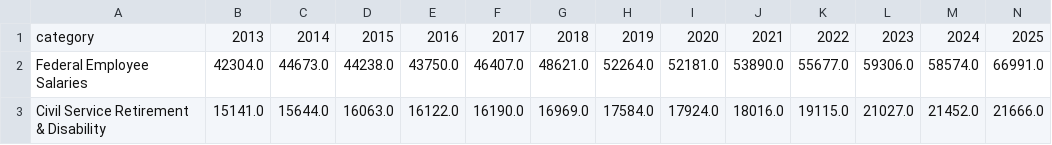
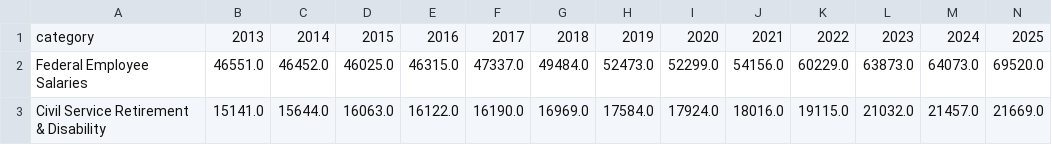
Before and after one commit to jkelly3rd/fed_spend, a CSV file: output/federal_employee_salaries_first_days.csv, drawn as a sheet.

```diff
--- a/output/federal_employee_salaries_first_days.csv
+++ b/output/federal_employee_salaries_first_days.csv
@@ -1,3 +1,3 @@
 category,2013,2014,2015,2016,2017,2018,2019,2020,2021,2022,2023,2024,2025
-Federal Employee Salaries,42304.0,44673.0,44238.0,43750.0,46407.0,48621.0,52264.0,52181.0,53890.0,55677.0,59306.0,58574.0,66991.0
-Civil Service Retirement & Disability,15141.0,15644.0,16063.0,16122.0,16190.0,16969.0,17584.0,17924.0,18016.0,19115.0,21027.0,21452.0,21666.0
+Federal Employee Salaries,46551.0,46452.0,46025.0,46315.0,47337.0,49484.0,52473.0,52299.0,54156.0,60229.0,63873.0,64073.0,69520.0
+Civil Service Retirement & Disability,15141.0,15644.0,16063.0,16122.0,16190.0,16969.0,17584.0,17924.0,18016.0,19115.0,21032.0,21457.0,21669.0
```
Also changed, not shown: output/decreasing_agencies_first_days.csv, output/senior_programs_first_days.csv, 10 other files.
